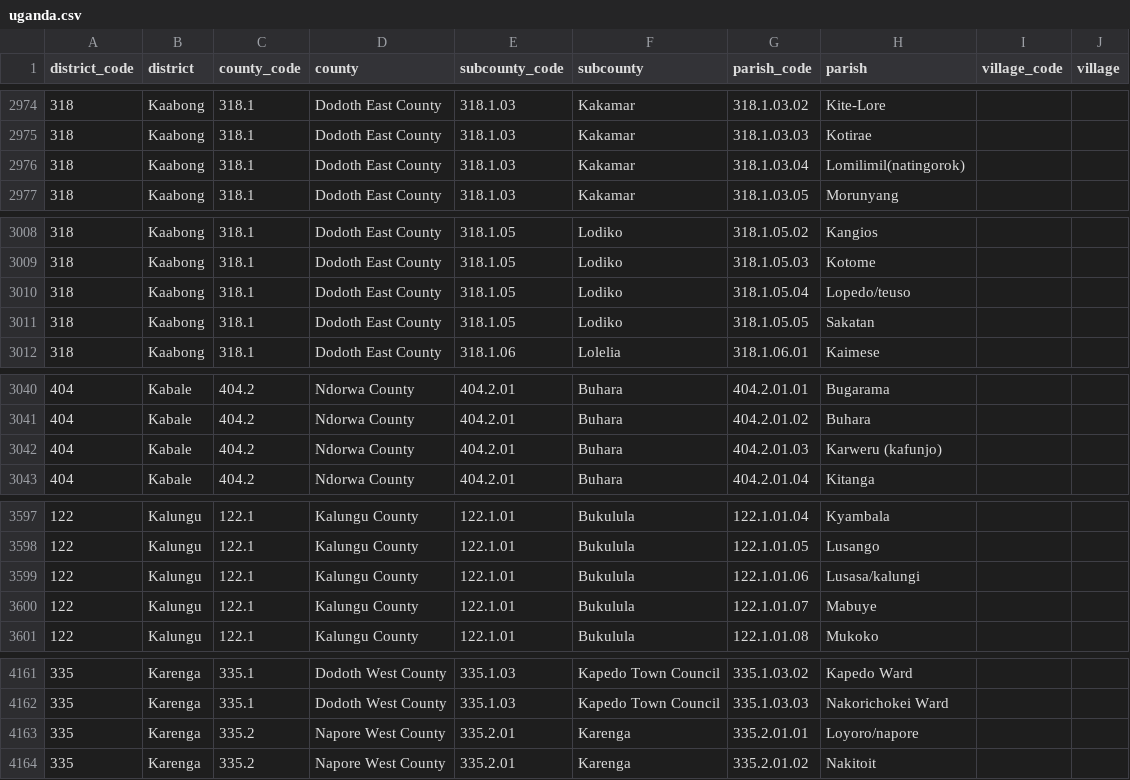
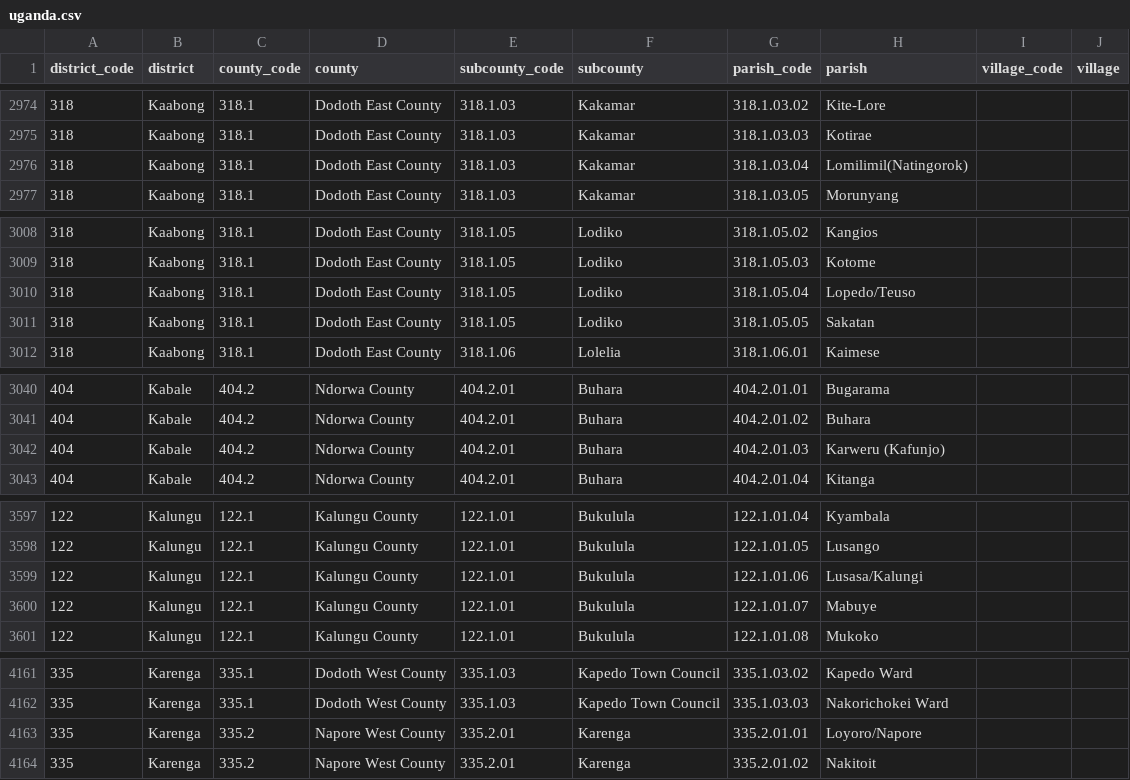
Before and after one commit to AropetJ/ugkit, a CSV file: packages/ug-locale/data/uganda.csv, drawn as a sheet; only a part is shown, gaps mark what is left out; the diff covers the shown part only.

```diff
--- a/packages/ug-locale/data/uganda.csv
+++ b/packages/ug-locale/data/uganda.csv
@@ -2975,3 +2975,3 @@ district_code,district,county_code,county,subcounty_code,subcounty,parish_code,p
 318,Kaabong,318.1,Dodoth East County,318.1.03,Kakamar,318.1.03.03,Kotirae
-318,Kaabong,318.1,Dodoth East County,318.1.03,Kakamar,318.1.03.04,Lomilimil(natingorok)
+318,Kaabong,318.1,Dodoth East County,318.1.03,Kakamar,318.1.03.04,Lomilimil(Natingorok)
 318,Kaabong,318.1,Dodoth East County,318.1.03,Kakamar,318.1.03.05,Morunyang
@@ -3009,3 +3009,3 @@ district_code,district,county_code,county,subcounty_code,subcounty,parish_code,p
 318,Kaabong,318.1,Dodoth East County,318.1.05,Lodiko,318.1.05.03,Kotome
-318,Kaabong,318.1,Dodoth East County,318.1.05,Lodiko,318.1.05.04,Lopedo/teuso
+318,Kaabong,318.1,Dodoth East County,318.1.05,Lodiko,318.1.05.04,Lopedo/Teuso
 318,Kaabong,318.1,Dodoth East County,318.1.05,Lodiko,318.1.05.05,Sakatan
@@ -3041,3 +3041,3 @@ district_code,district,county_code,county,subcounty_code,subcounty,parish_code,p
 404,Kabale,404.2,Ndorwa County,404.2.01,Buhara,404.2.01.02,Buhara
-404,Kabale,404.2,Ndorwa County,404.2.01,Buhara,404.2.01.03,Karweru (kafunjo)
+404,Kabale,404.2,Ndorwa County,404.2.01,Buhara,404.2.01.03,Karweru (Kafunjo)
 404,Kabale,404.2,Ndorwa County,404.2.01,Buhara,404.2.01.04,Kitanga
@@ -3598,3 +3598,3 @@ district_code,district,county_code,county,subcounty_code,subcounty,parish_code,p
 122,Kalungu,122.1,Kalungu County,122.1.01,Bukulula,122.1.01.05,Lusango
-122,Kalungu,122.1,Kalungu County,122.1.01,Bukulula,122.1.01.06,Lusasa/kalungi
+122,Kalungu,122.1,Kalungu County,122.1.01,Bukulula,122.1.01.06,Lusasa/Kalungi
 122,Kalungu,122.1,Kalungu County,122.1.01,Bukulula,122.1.01.07,Mabuye
@@ -4162,3 +4162,3 @@ district_code,district,county_code,county,subcounty_code,subcounty,parish_code,p
 335,Karenga,335.1,Dodoth West County,335.1.03,Kapedo Town Council,335.1.03.03,Nakorichokei Ward
-335,Karenga,335.2,Napore West County,335.2.01,Karenga,335.2.01.01,Loyoro/napore
+335,Karenga,335.2,Napore West County,335.2.01,Karenga,335.2.01.01,Loyoro/Napore
 335,Karenga,335.2,Napore West County,335.2.01,Karenga,335.2.01.02,Nakitoit
```
Also changed, not shown: 36 edited cells elsewhere in this file, 19 other files.
